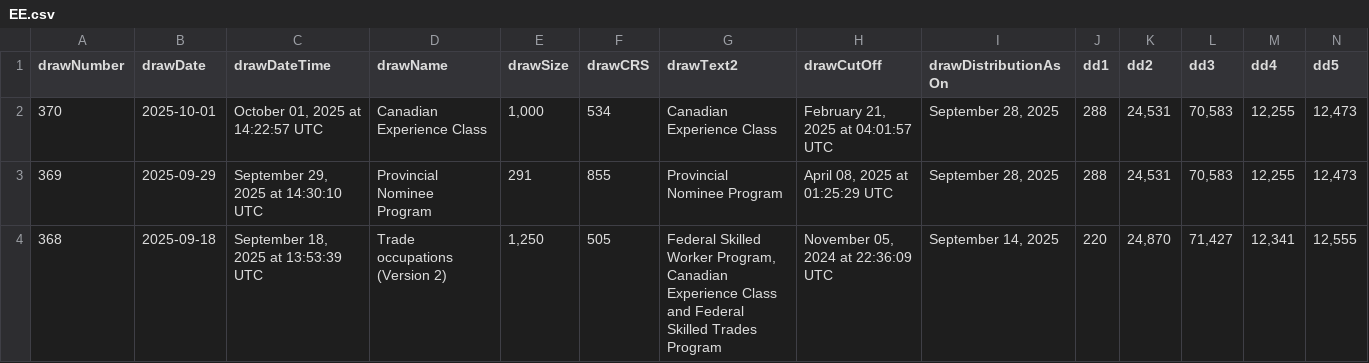
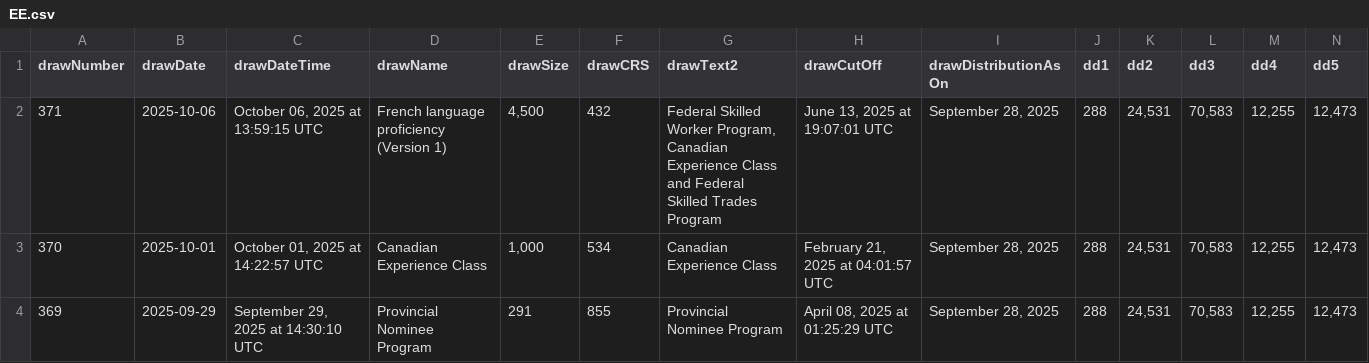
Before and after one commit to AlexMtzRmz0212/ExpressEntryDrawsAnalysis, a CSV file: Data/EE.csv, drawn as a sheet; only a part is shown; the shorter side is filled out with more unchanged rows; rows hold the shown columns only; the diff names each change by its address in the sheet, - before the commit and + after, or states it on an @@ line.

```diff
--- a/Data/EE.csv
+++ b/Data/EE.csv
+row 2: 371 | 2025-10-06 | October 06, 2025 at 13:59:15 UTC | French language proficiency (Version 1) | 4,500 | 432 | Federal Skilled Worker Program, Canadian Experience Class and Federal Skilled Trades Program | June 13, 2025 at 19:07:01 UTC | September 28, 2025 | 288 | 24,531 | 70,583 | 12,255 | 12,473
```
Also changed, not shown: 2 other files.
